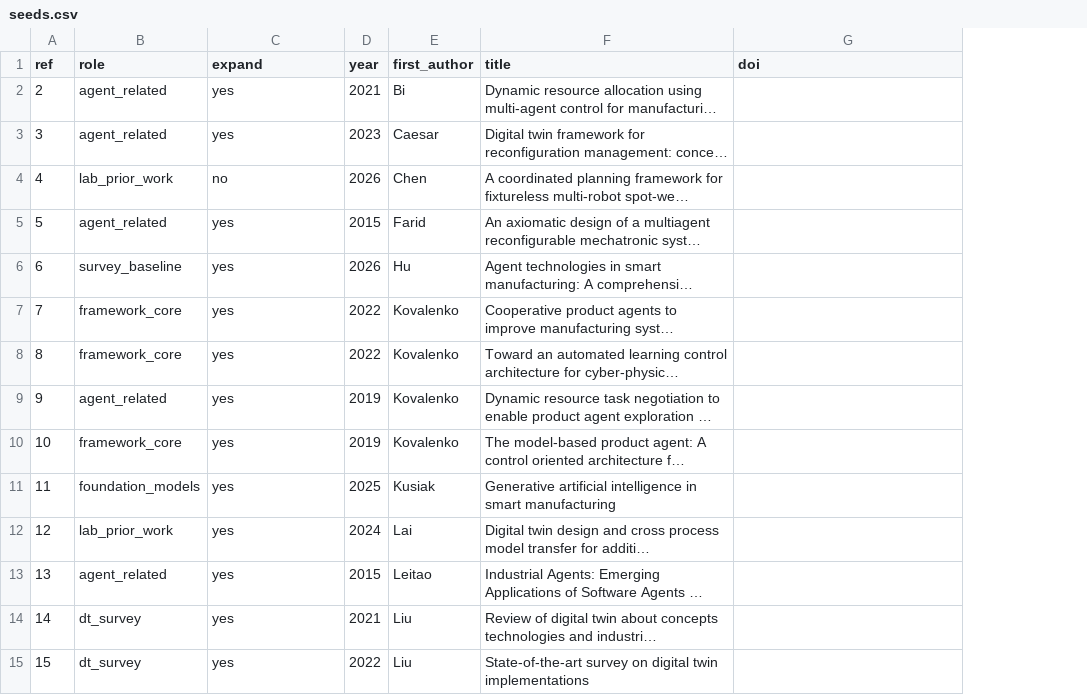
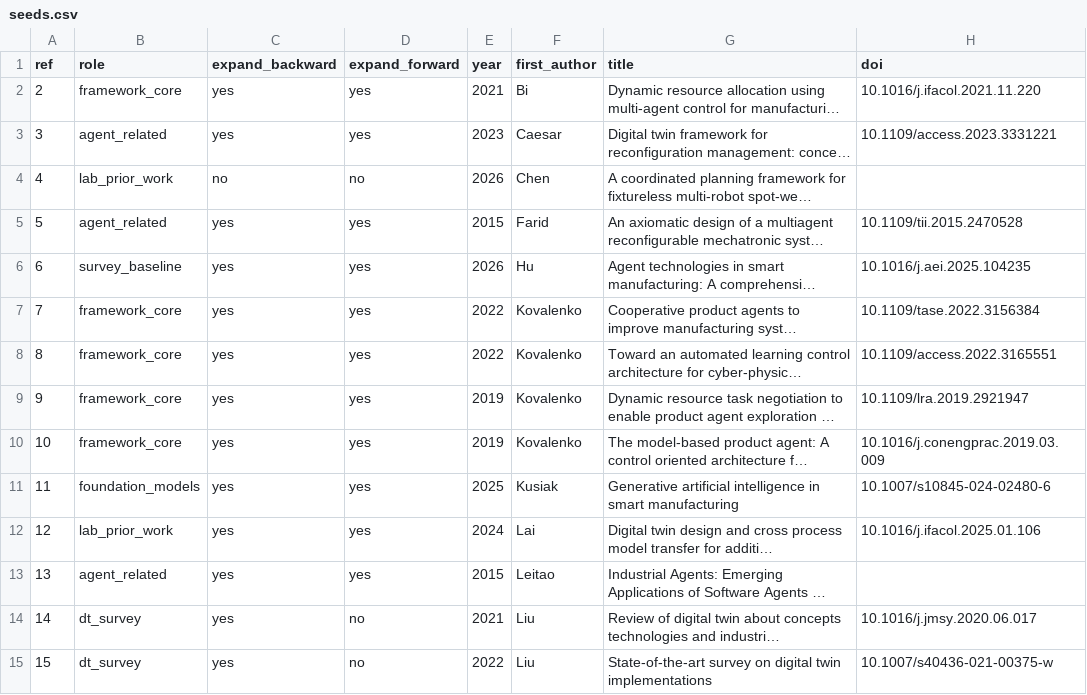
Before and after one commit to ZChosed/Agent-Literature-Survey-, a CSV file: seeds.csv, drawn as a sheet; only a part is shown; long unchanged cells end in …; addresses are those after the commit; the diff covers the shown part only; the diff names each change by its address in the sheet, - before the commit and + after, or states it on an @@ line.

```diff
--- a/seeds.csv
+++ b/seeds.csv
+column D (expand_forward), rows 2-15: yes | yes | no | yes | yes | yes | yes | yes | yes | yes | yes | yes | no | no
-C1: expand
+C1: expand_backward
-B2 (role): agent_related
+B2 (role): framework_core
-H2 (doi): (empty)
+H2 (doi): 10.1016/j.ifacol.2021.11.220
-H3 (doi): (empty)
+H3 (doi): 10.1109/access.2023.3331221
-H5 (doi): (empty)
+H5 (doi): 10.1109/tii.2015.2470528
-H6 (doi): (empty)
+H6 (doi): 10.1016/j.aei.2025.104235
-H7 (doi): (empty)
+H7 (doi): 10.1109/tase.2022.3156384
-H8 (doi): (empty)
+H8 (doi): 10.1109/access.2022.3165551
-B9 (role): agent_related
+B9 (role): framework_core
-H9 (doi): (empty)
+H9 (doi): 10.1109/lra.2019.2921947
-H10 (doi): (empty)
+H10 (doi): 10.1016/j.conengprac.2019.03.009
-H11 (doi): (empty)
+H11 (doi): 10.1007/s10845-024-02480-6
-H12 (doi): (empty)
+H12 (doi): 10.1016/j.ifacol.2025.01.106
-H14 (doi): (empty)
+H14 (doi): 10.1016/j.jmsy.2020.06.017
-H15 (doi): (empty)
+H15 (doi): 10.1007/s40436-021-00375-w
```
Also changed, not shown: 19 edited cells elsewhere in this file, corpus/seeds_resolved.csv, 25 other files.
